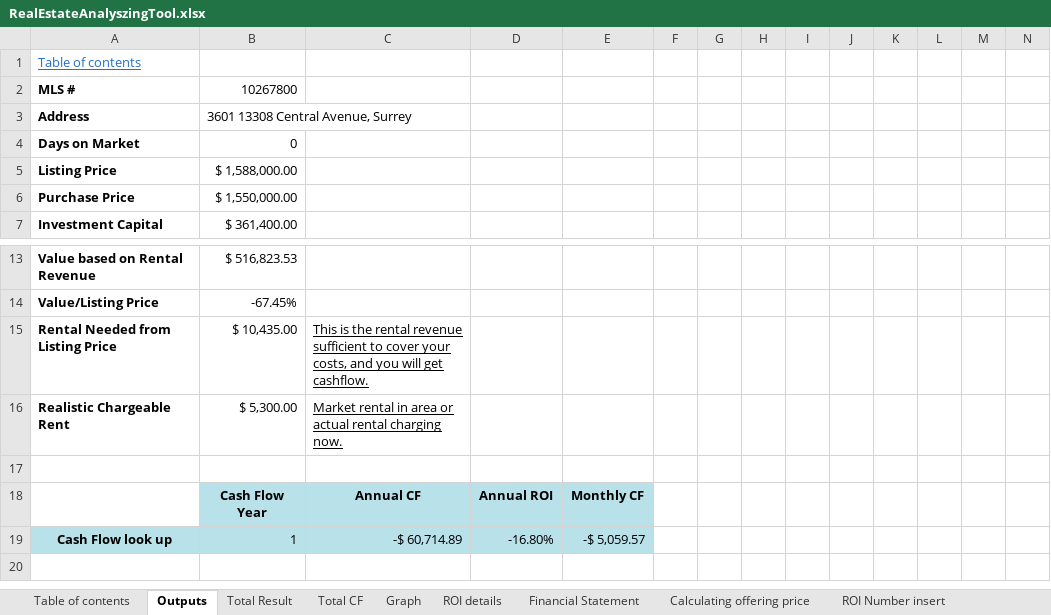
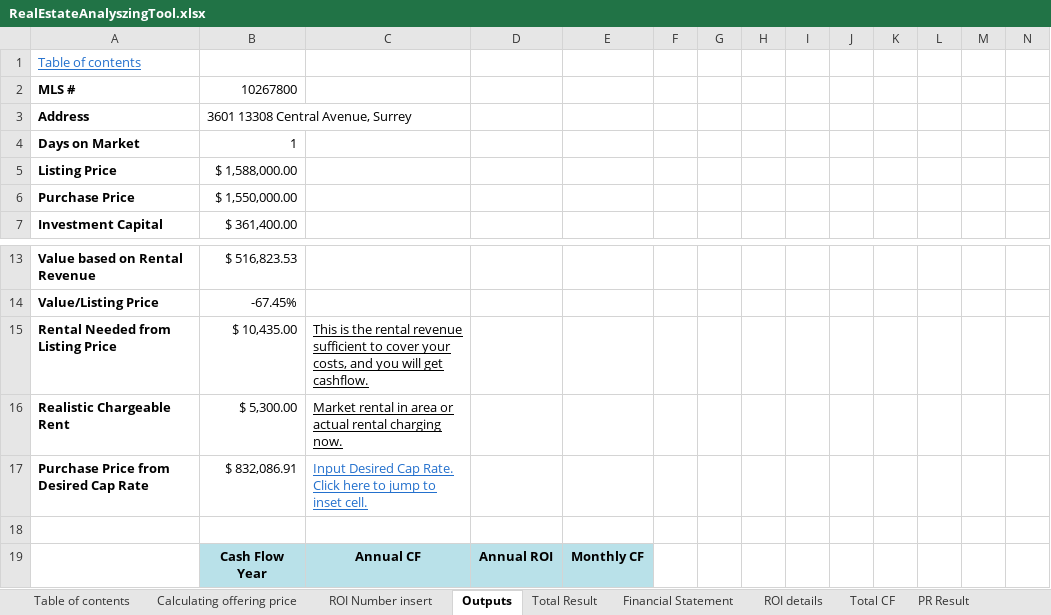
Before and after one commit to masaichig0/RealEstateAnalyzingTool, an Excel workbook: RealEstateAnalyszingTool.xlsx, sheet Outputs, drawn as a sheet; only a part is shown, gaps mark what is left out; the shorter side is filled out with more unchanged rows; values as stored, in another font and other column widths than the file's, no borders; charts and pictures not drawn; rows hold the shown columns only; the diff names each change by its address in the sheet, - before the commit and + after, or states it on an @@ line.

```diff
--- a/RealEstateAnalyszingTool.xlsx (sheet Outputs)
+++ b/RealEstateAnalyszingTool.xlsx (sheet Outputs)
@@ sheet tab order changed: Table of contents | Calculating offering price | ROI Number insert | Outputs | Total Result | Financial Statement | ROI details | Total CF | PR Result @@
-B4: 0
+B4: 1
+row 17: Purchase Price from Desired Cap Rate | $ 832,086.91 | Input Desired Cap Rate. Click here to jump to inset cell.
```
Also changed, not shown: sheet Principle Recapture ARV, sheet ROI Detail ARV, sheet Total Result, sheet PR ARV result, sheet Total CF, sheet Calculating offering price ARV, 8 more sheets, other sheet tabs, formulas that keep their value, charts or pictures.
